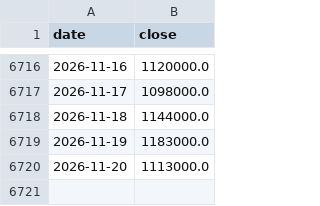
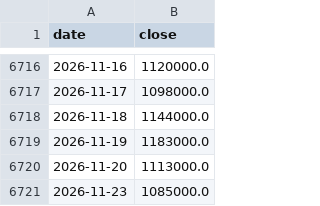
Before and after one commit to hansol-star/-, a CSV file: data/history/000660.KS.csv, drawn as a sheet; only a part is shown, gaps mark what is left out; the diff names each change by its address in the sheet, - before the commit and + after, or states it on an @@ line.

```diff
--- a/data/history/000660.KS.csv
+++ b/data/history/000660.KS.csv
+row 6721: 2026-11-23 | 1085000.0
```
Also changed, not shown: data/history/005930.KS.csv, data/history/009150.KS.csv, 13 other files.
